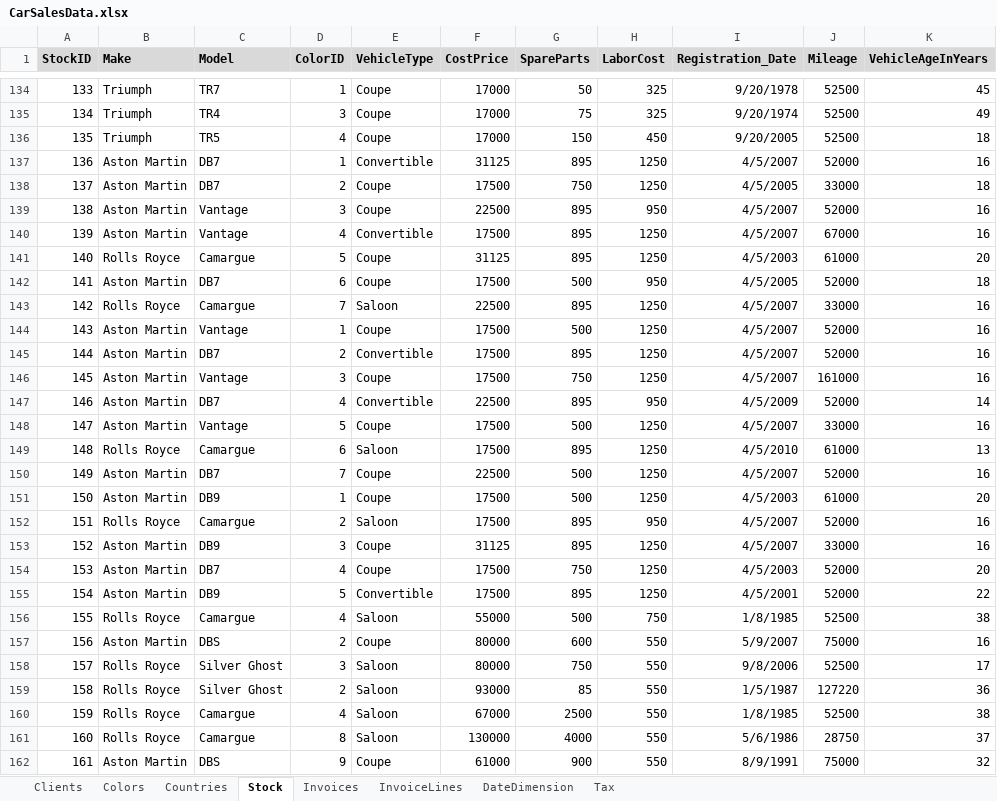
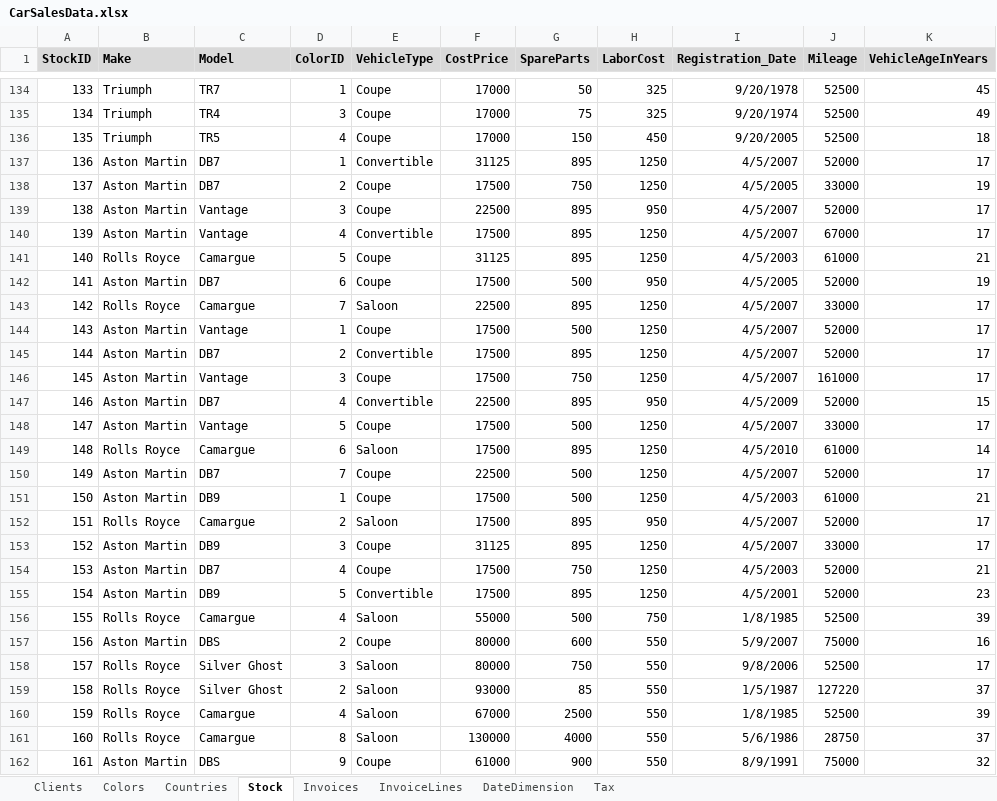
Before and after one commit to YnteJan/solidpowerbi, an Excel workbook: CarSalesData.xlsx, sheet Stock, drawn as a sheet; only a part is shown, gaps mark what is left out; values as stored, in another font and other column widths than the file's, no borders; the diff covers the shown part only; the diff names each change by its address in the sheet, - before the commit and + after, or states it on an @@ line.

```diff
--- a/CarSalesData.xlsx (sheet Stock)
+++ b/CarSalesData.xlsx (sheet Stock)
-K137 (VehicleAgeInYears): 16
+K137 (VehicleAgeInYears): 17
-K138 (VehicleAgeInYears): 18
+K138 (VehicleAgeInYears): 19
-K139:K140 (VehicleAgeInYears): 16
+K139:K140 (VehicleAgeInYears): 17
-K141 (VehicleAgeInYears): 20
+K141 (VehicleAgeInYears): 21
-K142 (VehicleAgeInYears): 18
+K142 (VehicleAgeInYears): 19
-K143:K146 (VehicleAgeInYears): 16
+K143:K146 (VehicleAgeInYears): 17
-K147 (VehicleAgeInYears): 14
+K147 (VehicleAgeInYears): 15
-K148 (VehicleAgeInYears): 16
+K148 (VehicleAgeInYears): 17
-K149 (VehicleAgeInYears): 13
+K149 (VehicleAgeInYears): 14
-K150 (VehicleAgeInYears): 16
+K150 (VehicleAgeInYears): 17
-K151 (VehicleAgeInYears): 20
+K151 (VehicleAgeInYears): 21
-K152:K153 (VehicleAgeInYears): 16
+K152:K153 (VehicleAgeInYears): 17
-K154 (VehicleAgeInYears): 20
+K154 (VehicleAgeInYears): 21
-K155 (VehicleAgeInYears): 22
+K155 (VehicleAgeInYears): 23
-K156 (VehicleAgeInYears): 38
+K156 (VehicleAgeInYears): 39
-K159 (VehicleAgeInYears): 36
+K159 (VehicleAgeInYears): 37
-K160 (VehicleAgeInYears): 38
+K160 (VehicleAgeInYears): 39
```
Also changed, not shown: 61 edited cells elsewhere in this sheet, sheet Invoices.
